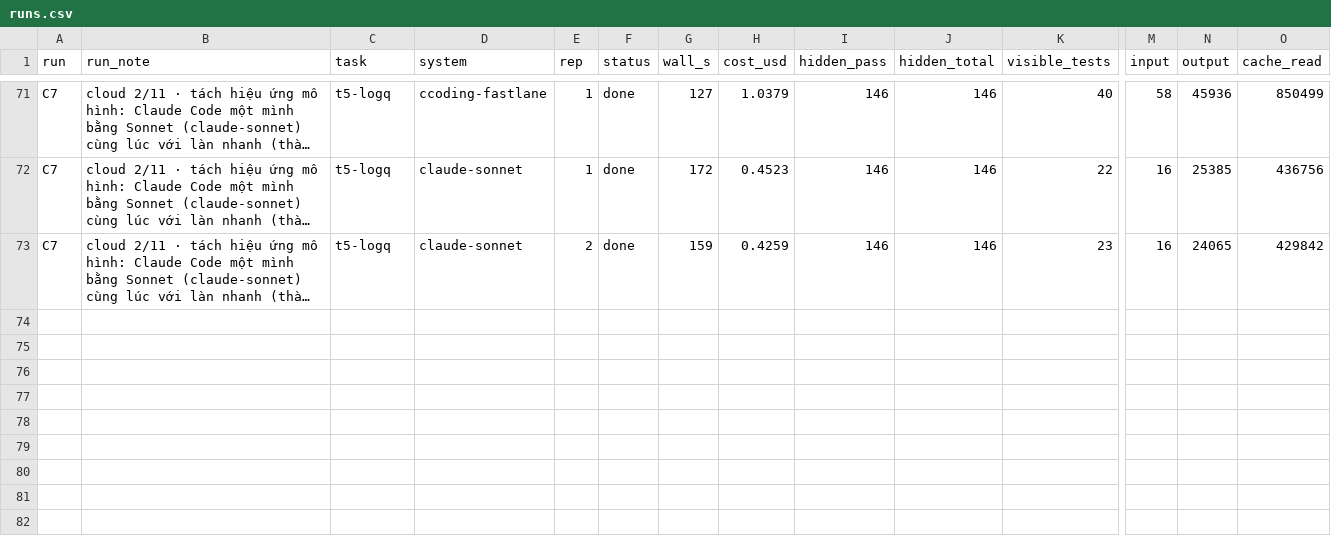
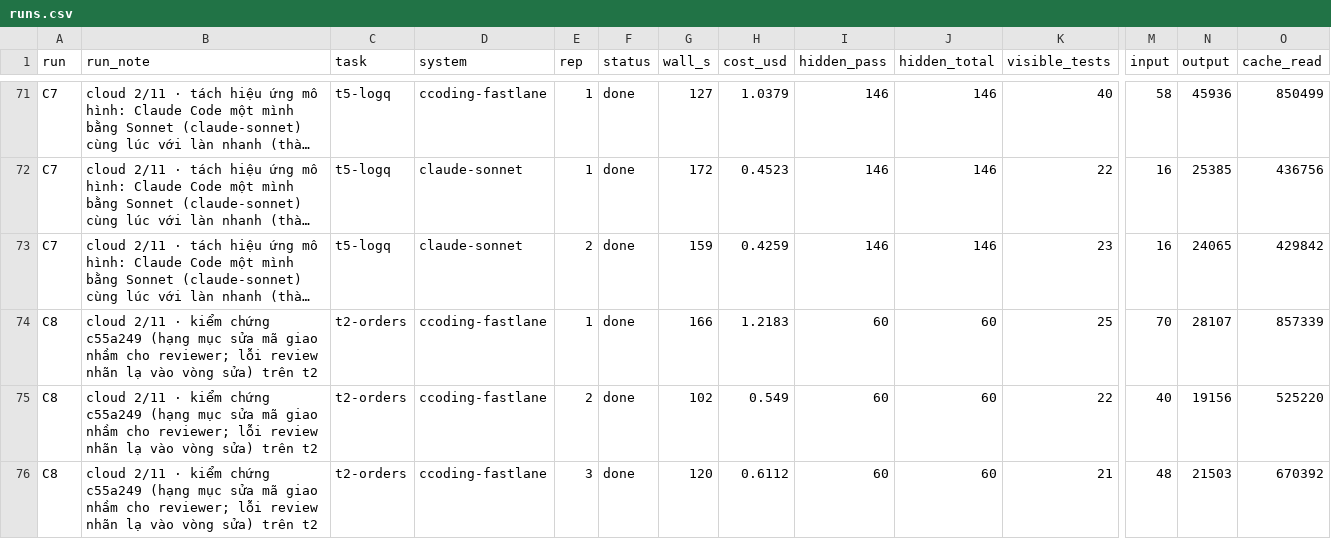
Before and after one commit to tom18072001/CCoding, a CSV file: bench/vs-claude/results/runs.csv, drawn as a sheet; only a part is shown, gaps mark what is left out; long unchanged cells end in …; rows hold the shown columns only; the diff names each change by its address in the sheet, - before the commit and + after, or states it on an @@ line.

```diff
--- a/bench/vs-claude/results/runs.csv
+++ b/bench/vs-claude/results/runs.csv
+row 74: C8 | cloud 2/11 · kiểm chứng c55a249 (hạng mục sửa mã giao nhầm cho reviewer; lỗi review nhãn lạ vào vòng sửa) trên t2 | t2-orders | ccoding-fastlane | 1 | done | 166 | 1.2183 | 60 | 60 | 25 | 70 | 28107 | 857339
+row 75: C8 | cloud 2/11 · kiểm chứng c55a249 (hạng mục sửa mã giao nhầm cho reviewer; lỗi review nhãn lạ vào vòng sửa) trên t2 | t2-orders | ccoding-fastlane | 2 | done | 102 | 0.549 | 60 | 60 | 22 | 40 | 19156 | 525220
+row 76: C8 | cloud 2/11 · kiểm chứng c55a249 (hạng mục sửa mã giao nhầm cho reviewer; lỗi review nhãn lạ vào vòng sửa) trên t2 | t2-orders | ccoding-fastlane | 3 | done | 120 | 0.6112 | 60 | 60 | 21 | 48 | 21503 | 670392
```
Also changed, not shown: bench/vs-claude/results/calls.csv, bench/vs-claude/results/phases.csv, 19 other files.
